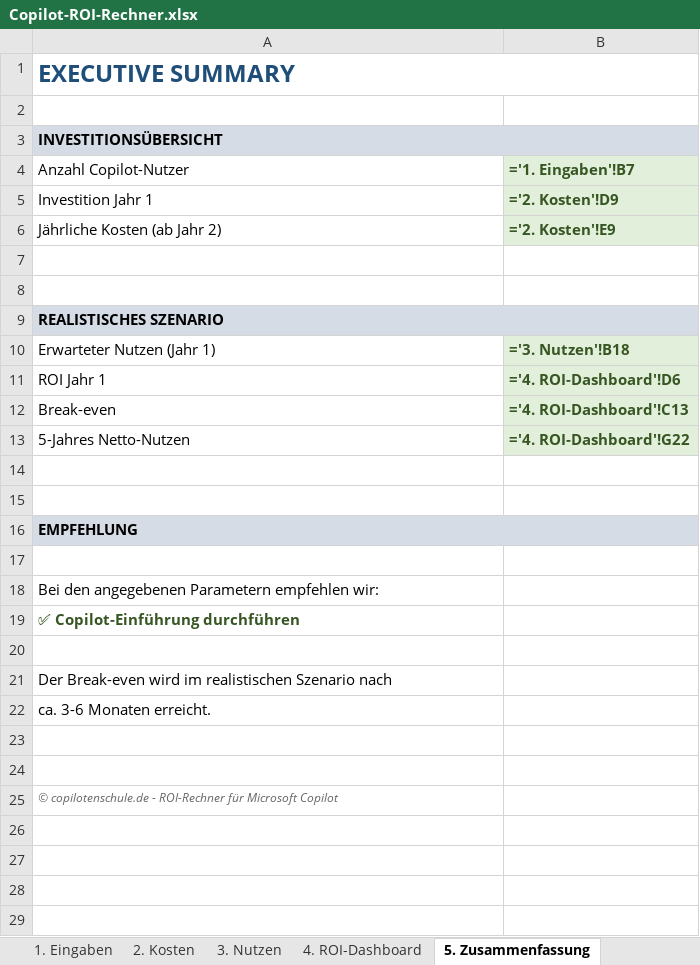
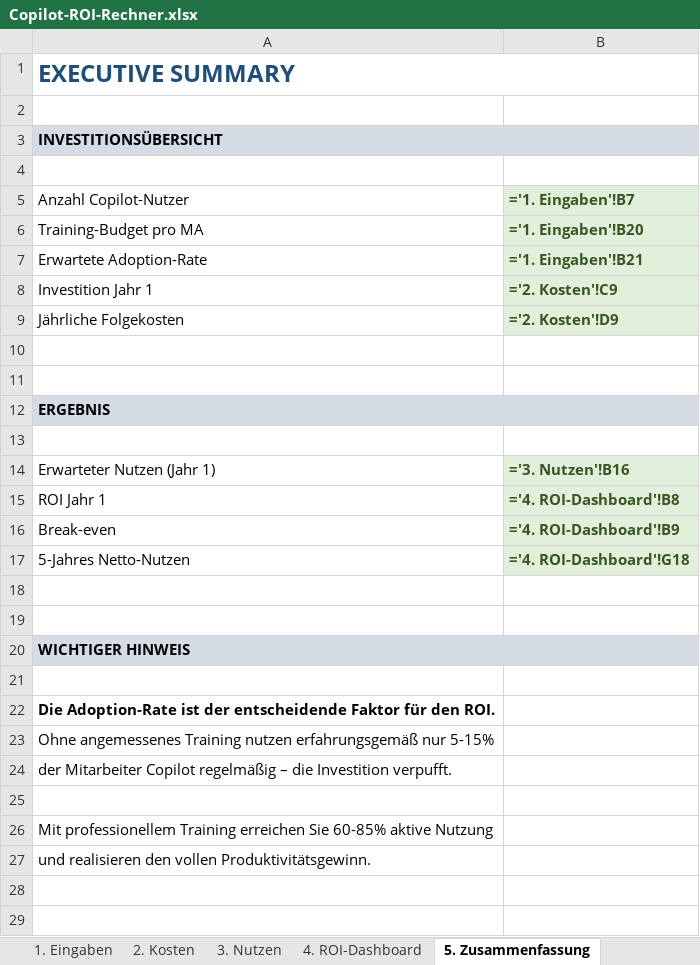
Before and after one commit to Martin212038201938/team-copilot-collective, an Excel workbook: public/downloads/Copilot-ROI-Rechner.xlsx, sheet 5. Zusammenfassung, drawn as a sheet; only a part is shown; the shorter side is filled out with more unchanged rows; values as stored, in another font and other column widths than the file's, no borders; formulas without a stored value are shown as written; removed rows and columns are numbered as before the commit, all else as after; the diff names each change by its address in the sheet, - before the commit and + after, or states it on an @@ line.

```diff
--- a/public/downloads/Copilot-ROI-Rechner.xlsx (sheet 5. Zusammenfassung)
+++ b/public/downloads/Copilot-ROI-Rechner.xlsx (sheet 5. Zusammenfassung)
+row 4: (empty)
+row 6: Training-Budget pro MA | ='1. Eingaben'!B20
+row 7: Erwartete Adoption-Rate | ='1. Eingaben'!B21
-B8 (='1. Eingaben'!B7): ='2. Kosten'!D9
+B8 (='1. Eingaben'!B7): ='2. Kosten'!C9
-row 6: Jährliche Kosten (ab Jahr 2) | ='2. Kosten'!E9
+row 9: Jährliche Folgekosten | ='2. Kosten'!D9
-A12 (Anzahl Copilot-Nutzer): REALISTISCHES SZENARIO
+A12 (Anzahl Copilot-Nutzer): ERGEBNIS
+row 13: (empty)
-B14 (='1. Eingaben'!B7): ='3. Nutzen'!B18
+B14 (='1. Eingaben'!B7): ='3. Nutzen'!B16
-B15 (='1. Eingaben'!B7): ='4. ROI-Dashboard'!D6
+B15 (='1. Eingaben'!B7): ='4. ROI-Dashboard'!B8
-B16 (='1. Eingaben'!B7): ='4. ROI-Dashboard'!C13
+B16 (='1. Eingaben'!B7): ='4. ROI-Dashboard'!B9
-B17 (='1. Eingaben'!B7): ='4. ROI-Dashboard'!G22
+B17 (='1. Eingaben'!B7): ='4. ROI-Dashboard'!G18
-A20 (Anzahl Copilot-Nutzer): EMPFEHLUNG
+A20 (Anzahl Copilot-Nutzer): WICHTIGER HINWEIS
-A22 (Anzahl Copilot-Nutzer): Bei den angegebenen Parametern empfehlen wir:
+A22 (Anzahl Copilot-Nutzer): Die Adoption-Rate ist der entscheidende Faktor für den ROI.
-A22 bold: off
+A22 bold: on
-A23 (Anzahl Copilot-Nutzer): ✅ Copilot-Einführung durchführen
+A23 (Anzahl Copilot-Nutzer): Ohne angemessenes Training nutzen erfahrungsgemäß nur 5-15%
@@ A23 bold: on → off, text colour: #375623 → black @@
+row 24: der Mitarbeiter Copilot regelmäßig – die Investition verpufft.
-A26 (Anzahl Copilot-Nutzer): Der Break-even wird im realistischen Szenario nach
+A26 (Anzahl Copilot-Nutzer): Mit professionellem Training erreichen Sie 60-85% aktive Nutzung
-A27 (Anzahl Copilot-Nutzer): ca. 3-6 Monaten erreicht.
+A27 (Anzahl Copilot-Nutzer): und realisieren den vollen Produktivitätsgewinn.
```
Also changed, not shown: sheet 4. ROI-Dashboard, sheet 1. Eingaben, sheet 3. Nutzen, sheet 2. Kosten.
